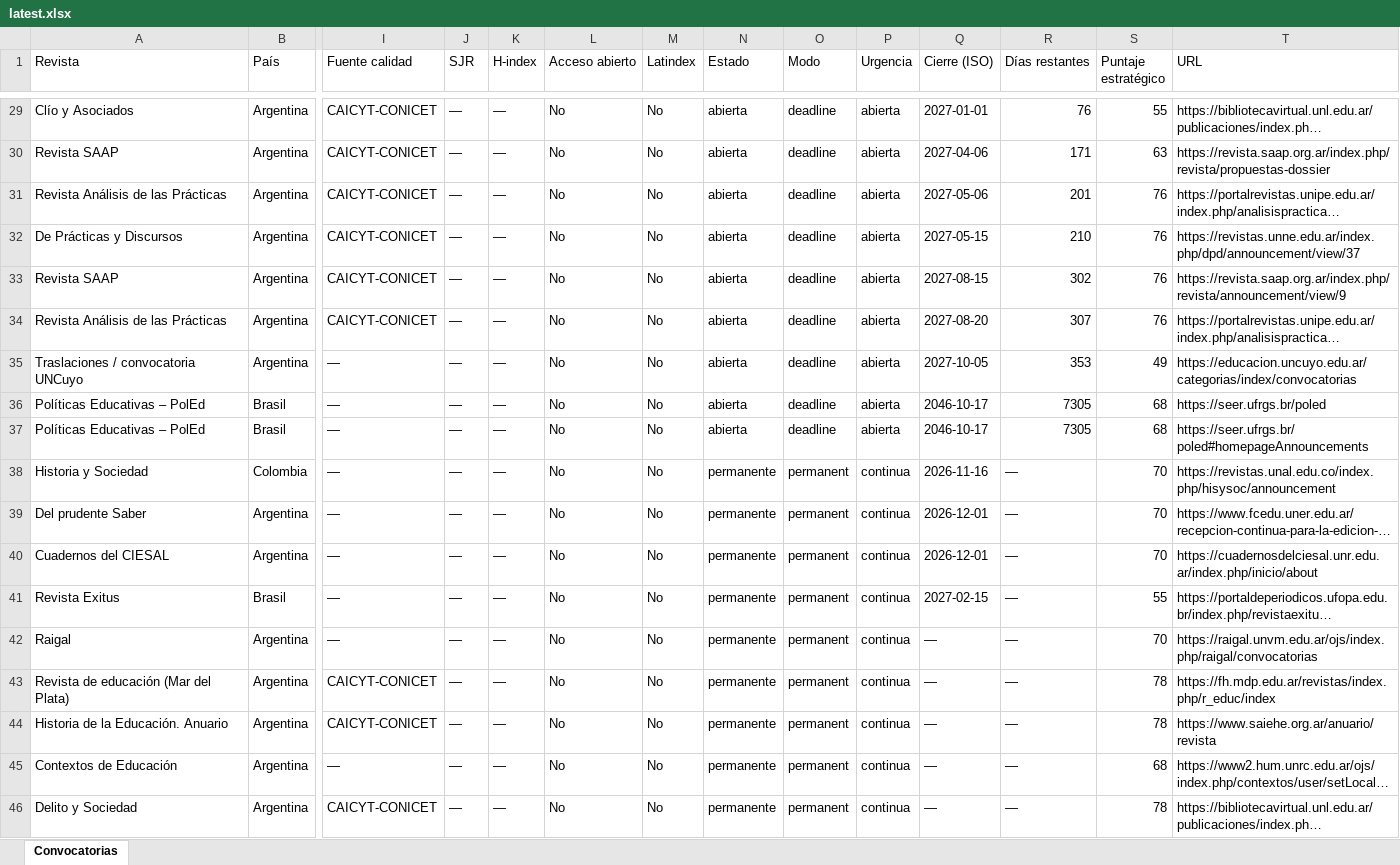
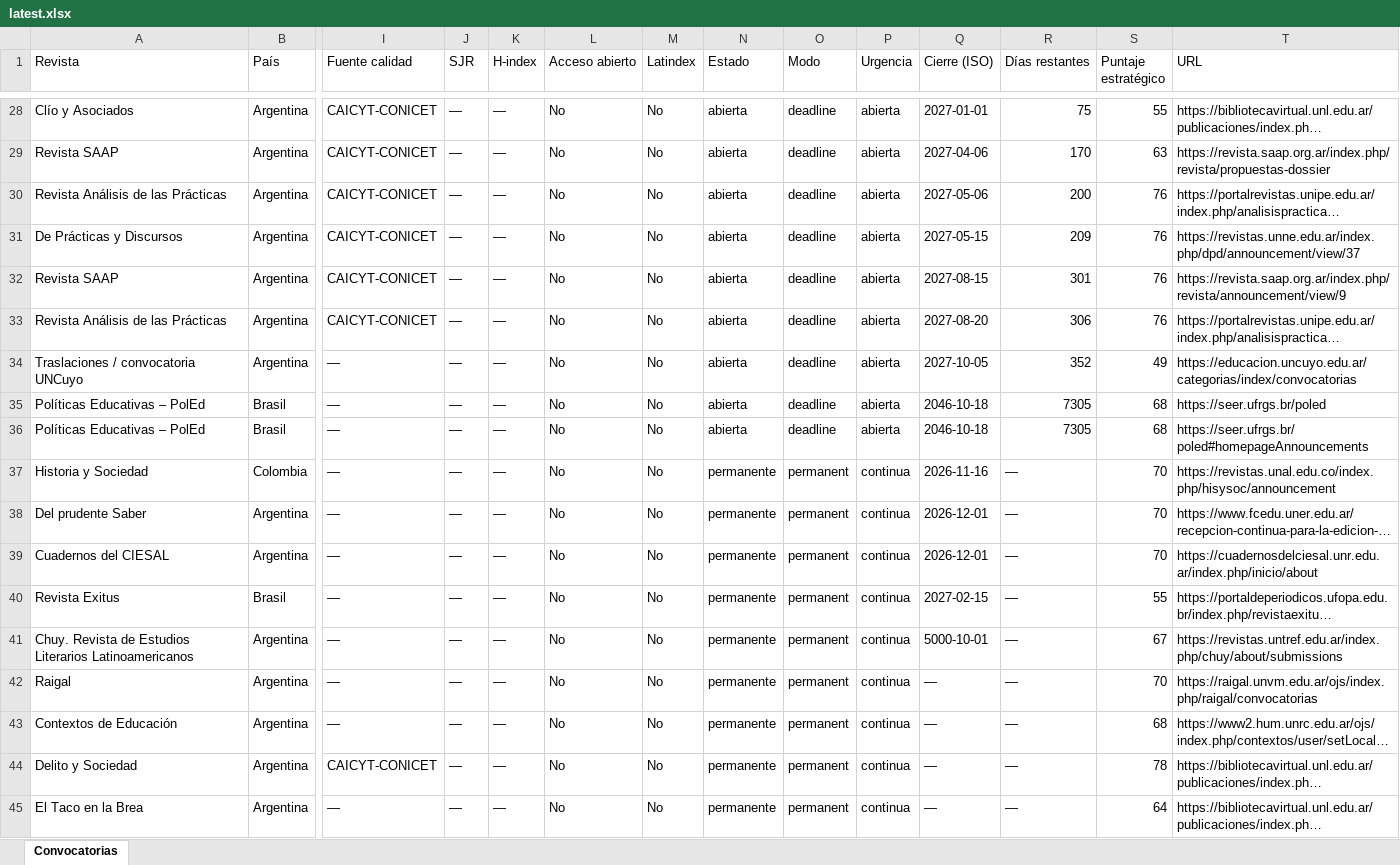
Before and after one commit to eaguirre25/SCRAPEADORACADEMICUS, an Excel workbook: docs/data/latest.xlsx, sheet Convocatorias, drawn as a sheet; only a part is shown, gaps mark what is left out; the shorter side is filled out with more unchanged rows; long unchanged cells end in …; values as stored, in another font and other column widths than the file's, no cell formats; removed rows and columns are numbered as before the commit, all else as after; rows hold the shown columns only; the diff covers the shown part only; the diff names each change by its address in the sheet, - before the commit and + after, or states it on an @@ line.

```diff
--- a/docs/data/latest.xlsx (sheet Convocatorias)
+++ b/docs/data/latest.xlsx (sheet Convocatorias)
-R28 (Días restantes): 76
+R28 (Días restantes): 75
-R29 (Días restantes): 171
+R29 (Días restantes): 170
-R30 (Días restantes): 201
+R30 (Días restantes): 200
-R31 (Días restantes): 210
+R31 (Días restantes): 209
-R32 (Días restantes): 302
+R32 (Días restantes): 301
-R33 (Días restantes): 307
+R33 (Días restantes): 306
-R34 (Días restantes): 353
+R34 (Días restantes): 352
-Q35:Q36 (Cierre (ISO)): 2046-10-17
+Q35:Q36 (Cierre (ISO)): 2046-10-18
+row 41: Chuy. Revista de Estudios Literarios Latinoamericanos | Argentina | — | — | — | No | No | permanente | permanent | continua | 5000-10-01 | — | 67 | https://revistas.untref.edu.ar/index.php/chuy/about/submissions
-row 43: Revista de educación (Mar del Plata) | Argentina | CAICYT-CONICET | — | — | No | No | permanente | permanent | continua | — | — | 78 | https://fh.mdp.edu.ar/revistas/index.php/r_educ/index
-row 44: Historia de la Educación. Anuario | Argentina | CAICYT-CONICET | — | — | No | No | permanente | permanent | continua | — | — | 78 | https://www.saiehe.org.ar/anuario/revista
```
Also changed, not shown: 1 removed row and 35 edited cells elsewhere in this sheet, cell formats, 6 other files.
